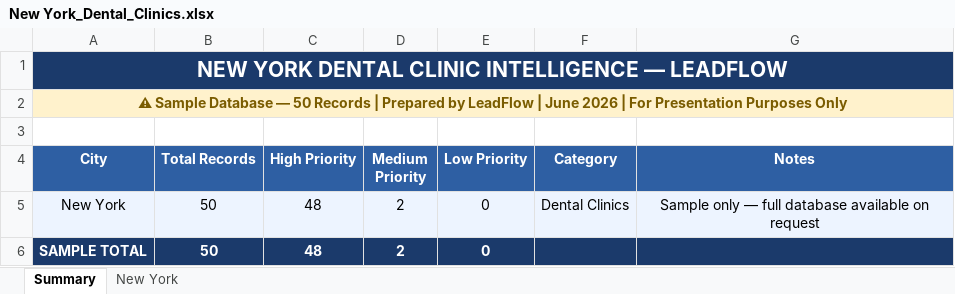
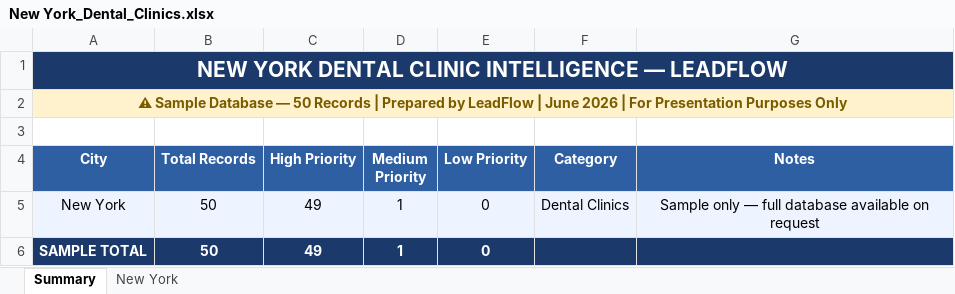
Before and after one commit to rajnet70/punjab_medical_leads, an Excel workbook: output/New York_Dental_Clinics.xlsx, sheet Summary, drawn as a sheet; values as stored, in another font and other column widths than the file's, no borders; the diff names each change by its address in the sheet, - before the commit and + after, or states it on an @@ line.

```diff
--- a/output/New York_Dental_Clinics.xlsx (sheet Summary)
+++ b/output/New York_Dental_Clinics.xlsx (sheet Summary)
-C5:C6 (High Priority): 48
+C5:C6 (High Priority): 49
-D5:D6 (Medium Priority): 2
+D5:D6 (Medium Priority): 1
```
Also changed, not shown: sheet New York, output/New York_Dental_Clinics_Enriched.xlsx.
